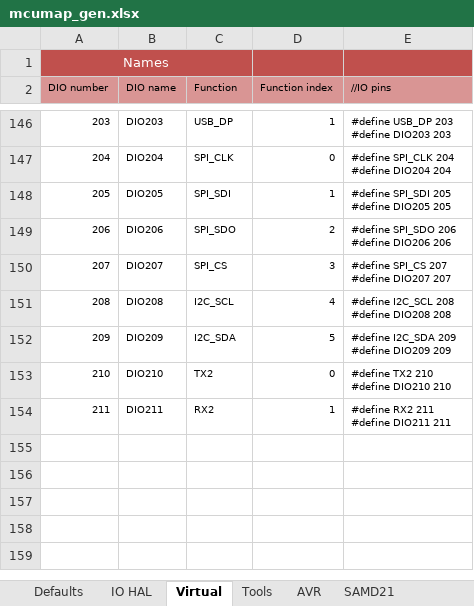
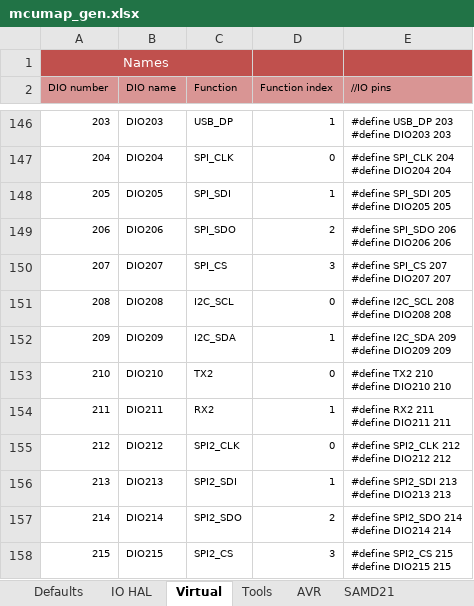
Before and after one commit to Paciente8159/uCNC, an Excel workbook: docs/mcumap_gen.xlsx, sheet Virtual, drawn as a sheet; only a part is shown, gaps mark what is left out; values as stored, in another font and other column widths than the file's, no borders; ↵ is a line break in a cell; the diff names each change by its address in the sheet, - before the commit and + after, or states it on an @@ line.

```diff
--- a/docs/mcumap_gen.xlsx (sheet Virtual)
+++ b/docs/mcumap_gen.xlsx (sheet Virtual)
-D151 (Function index): 4
+D151 (Function index): 0
-D152 (Function index): 5
+D152 (Function index): 1
+row 155: 212 | DIO212 | SPI2_CLK | 0 | #define SPI2_CLK 212 ↵ #define DIO212 212
+row 156: 213 | DIO213 | SPI2_SDI | 1 | #define SPI2_SDI 213 ↵ #define DIO213 213
+row 157: 214 | DIO214 | SPI2_SDO | 2 | #define SPI2_SDO 214 ↵ #define DIO214 214
+row 158: 215 | DIO215 | SPI2_CS | 3 | #define SPI2_CS 215 ↵ #define DIO215 215
```
Also changed, not shown: sheet Defaults, sheet RP2040, sheet STM32F4, sheet STM32F0, sheet STM32F1, sheet SAMD21, 4 more sheets, 2 other files.
